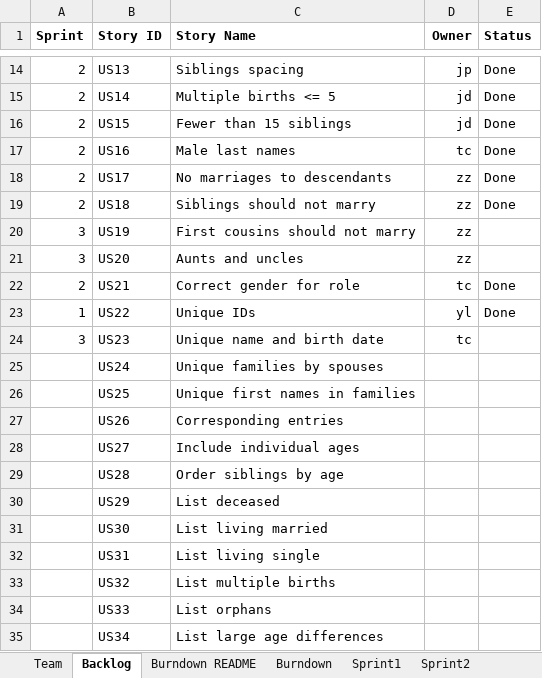
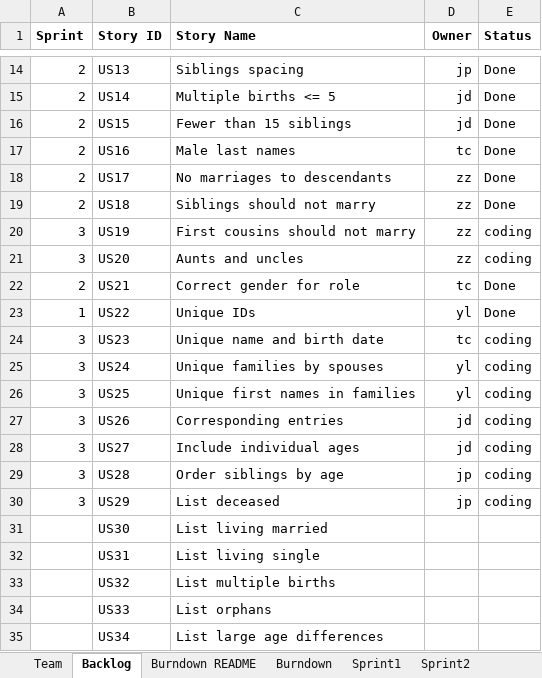
Before and after one commit to DaiJiChen/Gencom-file-diagnose, an Excel workbook: Team_1_Report.xlsx, sheet Backlog, drawn as a sheet; only a part is shown, gaps mark what is left out; values as stored, in another font and other column widths than the file's, no borders; the diff names each change by its address in the sheet, - before the commit and + after, or states it on an @@ line.

Commit message:
Sprint2 final

```diff
--- a/Team_1_Report.xlsx (sheet Backlog)
+++ b/Team_1_Report.xlsx (sheet Backlog)
-E20:E21 (Status): (empty)
+E20:E21 (Status): coding
-E24:E30 (Status): (empty)
+E24:E30 (Status): coding
-A25:A30 (Sprint): (empty)
+A25:A30 (Sprint): 3
-D25:D26 (Owner): (empty)
+D25:D26 (Owner): yl
-D27:D28 (Owner): (empty)
+D27:D28 (Owner): jd
-D29:D30 (Owner): (empty)
+D29:D30 (Owner): jp
```
Also changed, not shown: sheet Sprint3, 5 other files.
